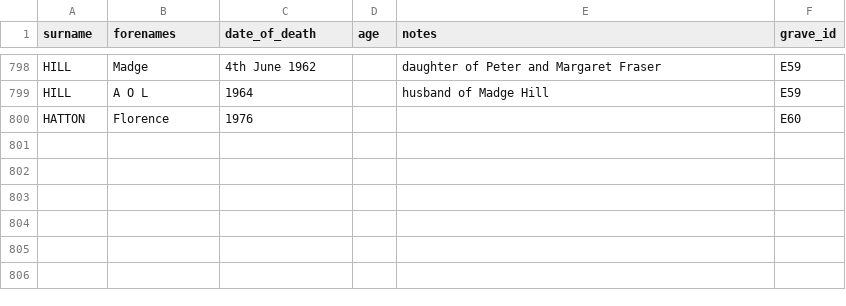
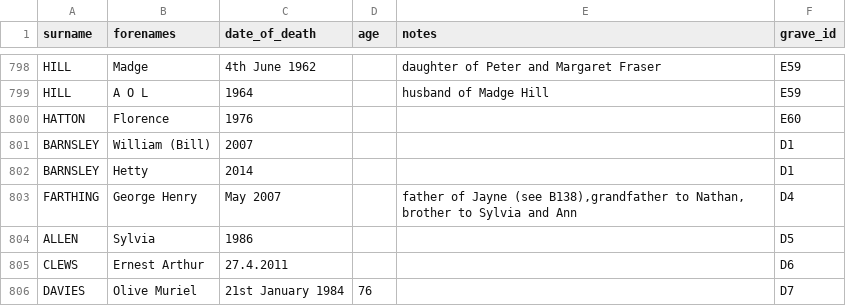
Before and after one commit to theoosborn/west-malvern-churchyard, a CSV file: _data/people.csv, drawn as a sheet; only a part is shown, gaps mark what is left out.

Commit message:
Update people.csv
First batch of area D people

```diff
--- a/_data/people.csv
+++ b/_data/people.csv
@@ -800 +800,7 @@ HILL,A O L,1964,,husband of Madge Hill,E59
 HATTON,Florence,1976,,,E60
+BARNSLEY,William (Bill),2007,,,D1
+BARNSLEY,Hetty,2014,,,D1
+FARTHING,George Henry,May 2007,,"father of Jayne (see B138),grandfather to Nathan, brother to Sylvia and Ann",D4
+ALLEN,Sylvia,1986,,,D5
+CLEWS,Ernest Arthur,27.4.2011,,,D6
+DAVIES,Olive Muriel,21st January 1984,76,,D7
```
